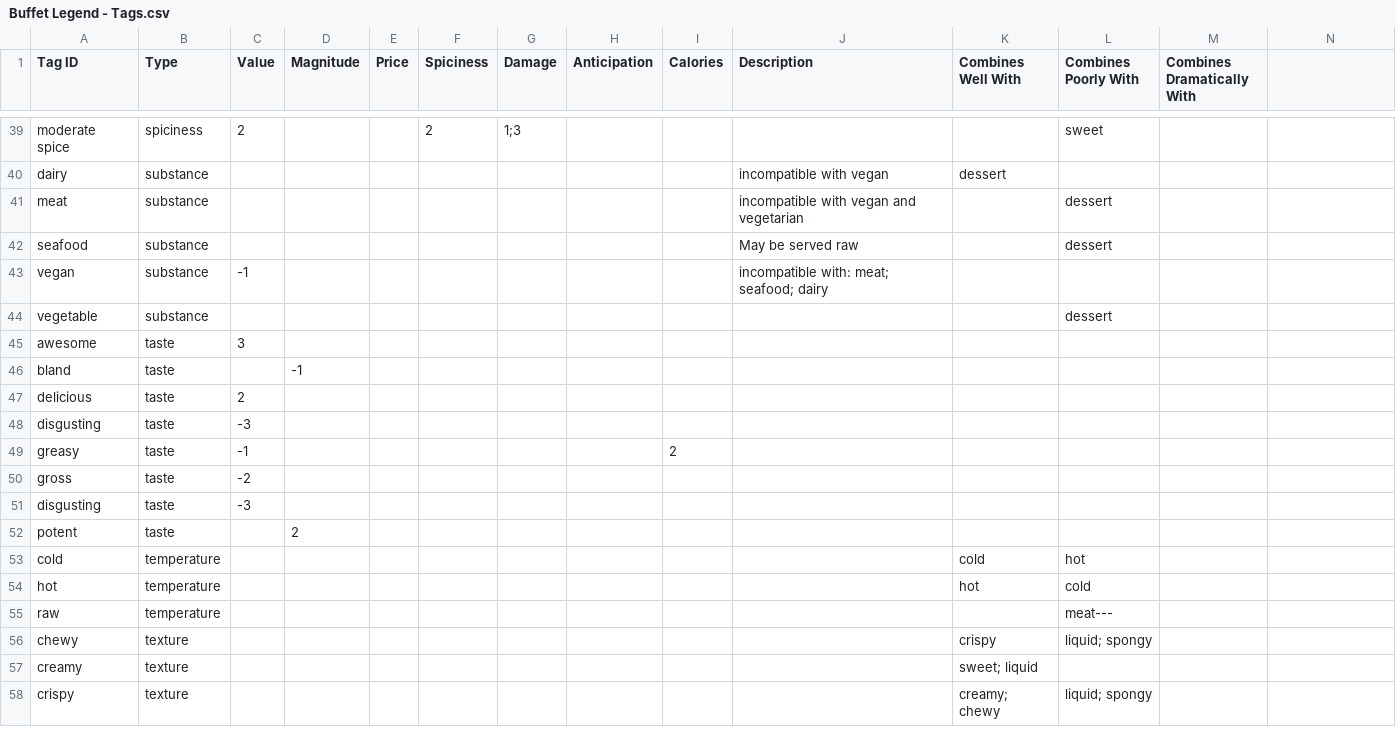
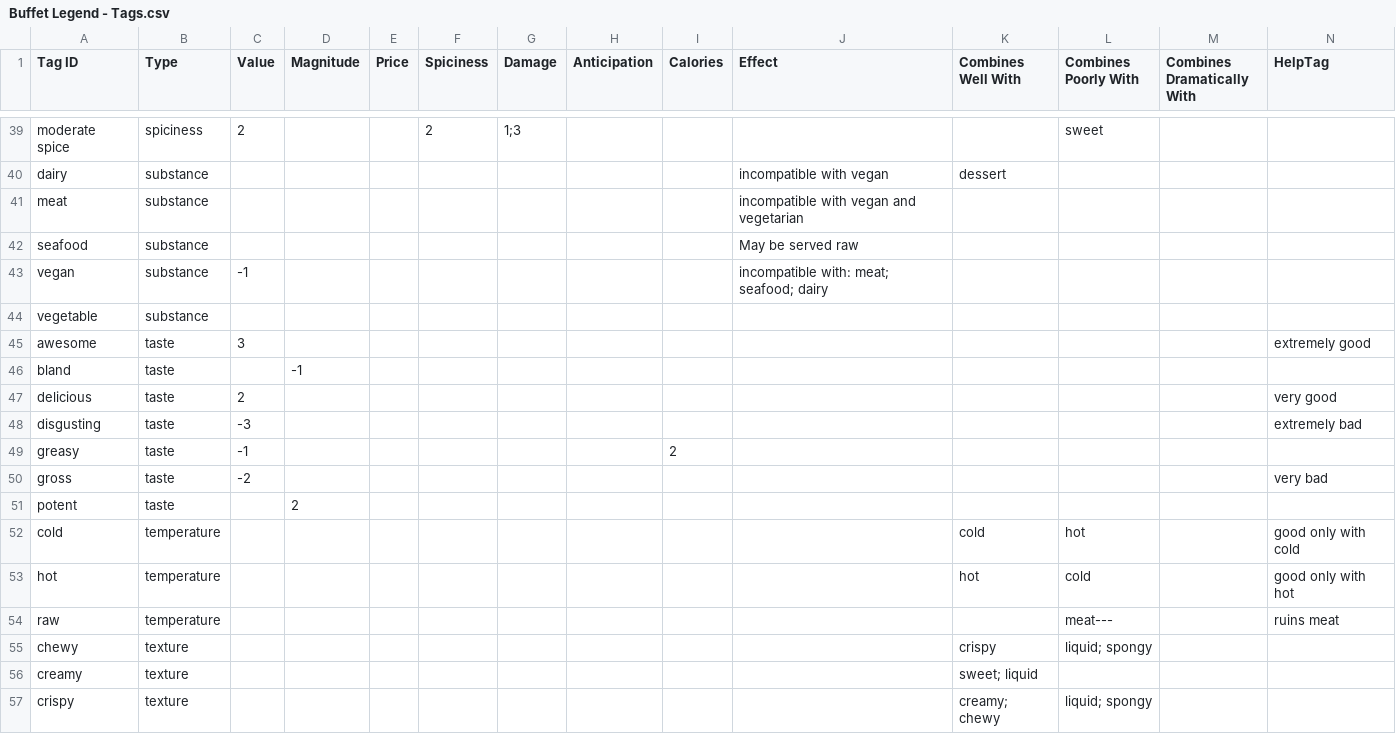
Before and after one commit to schwin42/Buffet-Hero, a CSV file: Assets/Data/Buffet Legend - Tags.csv, drawn as a sheet; only a part is shown, gaps mark what is left out; the diff covers the shown part only.

```diff
--- a/Assets/Data/Buffet Legend - Tags.csv
+++ b/Assets/Data/Buffet Legend - Tags.csv
@@ -1 +1 @@
-Tag ID,Type,Value,Magnitude,Price,Spiciness,Damage,Anticipation,Calories,Description,Combines Well With,Combines Poorly With,Combines Dramatically With
+Tag ID,Type,Value,Magnitude,Price,Spiciness,Damage,Anticipation,Calories,Effect,Combines Well With,Combines Poorly With,Combines Dramatically With,HelpTag
@@ -41,2 +41,2 @@ dairy,substance,,,,,,,,incompatible with vegan,dessert,,
-meat,substance,,,,,,,,incompatible with vegan and vegetarian,,dessert,
-seafood,substance,,,,,,,,May be served raw,,dessert,
+meat,substance,,,,,,,,incompatible with vegan and vegetarian,,,,
+seafood,substance,,,,,,,,May be served raw,,,,
@@ -44,2 +44,2 @@ vegan,substance,-1,,,,,,,incompatible with: meat; seafood; dairy,,,
-vegetable,substance,,,,,,,,,,dessert,
-awesome,taste,3,,,,,,,,,,
+vegetable,substance,,,,,,,,,,,,
+awesome,taste,3,,,,,,,,,,,extremely good
@@ -47,2 +47,2 @@ bland,taste,,-1,,,,,,,,,
-delicious,taste,2,,,,,,,,,,
-disgusting,taste,-3,,,,,,,,,,
+delicious,taste,2,,,,,,,,,,,very good
+disgusting,taste,-3,,,,,,,,,,,extremely bad
@@ -50,2 +50 @@ greasy,taste,-1,,,,,,2,,,,
-gross,taste,-2,,,,,,,,,,
-disgusting,taste,-3,,,,,,,,,,
+gross,taste,-2,,,,,,,,,,,very bad
@@ -53,3 +52,3 @@ potent,taste,,2,,,,,,,,,
-cold,temperature,,,,,,,,,cold,hot,
-hot,temperature,,,,,,,,,hot,cold,
-raw,temperature,,,,,,,,,,meat---,
+cold,temperature,,,,,,,,,cold,hot,,good only with cold
+hot,temperature,,,,,,,,,hot,cold,,good only with hot
+raw,temperature,,,,,,,,,,meat---,,ruins meat
```
Also changed, not shown: 7 added rows and 10 edited cells elsewhere in this file, Assets/Data/Buffet Legend - Food Attributes.csv, 4 other files.
